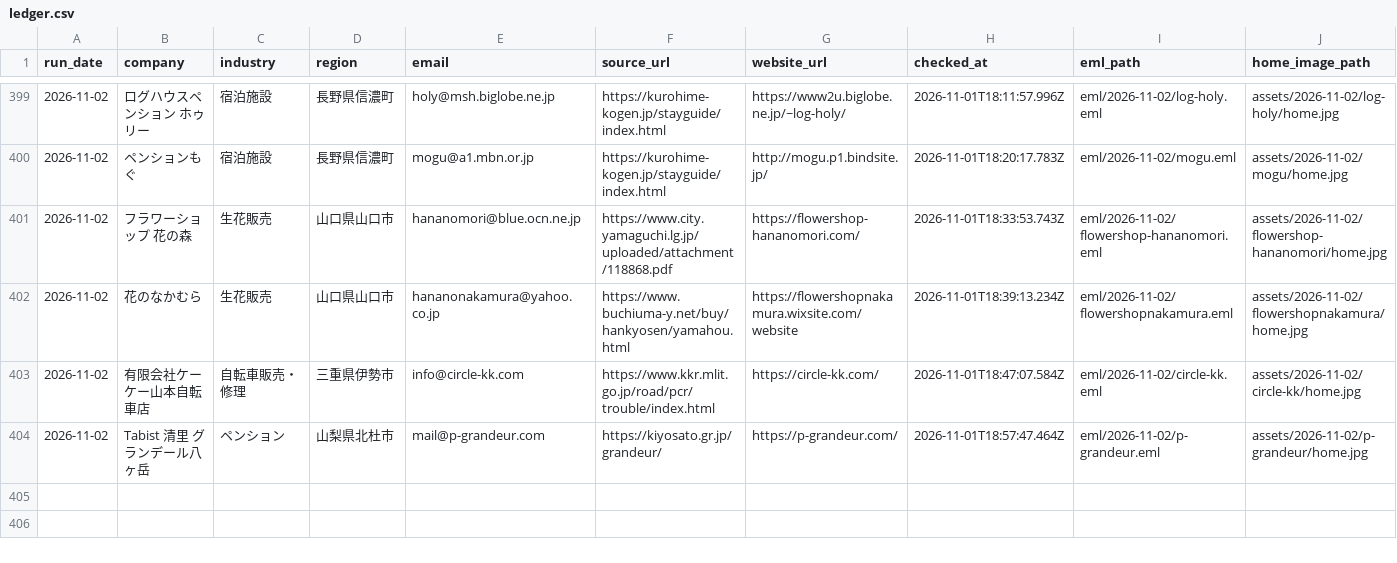
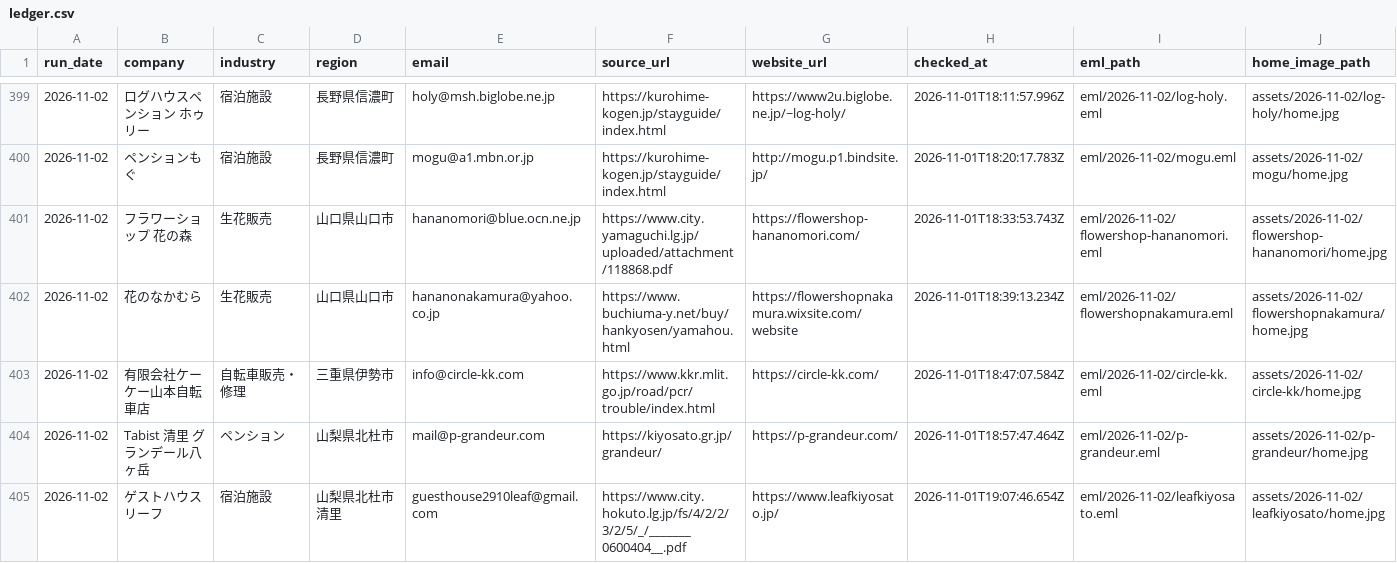
Before and after one commit to danpachi777-crypto/auto-eigyou, a CSV file: local-web-sales/daily-outreach/ledger.csv, drawn as a sheet; only a part is shown, gaps mark what is left out; rows hold the shown columns only; the diff names each change by its address in the sheet, - before the commit and + after, or states it on an @@ line.

Commit message:
Record verified outreach 367 and candidate reviews

```diff
--- a/local-web-sales/daily-outreach/ledger.csv
+++ b/local-web-sales/daily-outreach/ledger.csv
+row 405: 2026-11-02 | ゲストハウスリーフ | 宿泊施設 | 山梨県北杜市清里 | guesthouse2910leaf@gmail.com | https://www.city.hokuto.lg.jp/fs/4/2/2/3/2/5/_/_______0600404__.pdf | https://www.leafkiyosato.jp/ | 2026-11-01T19:07:46.654Z | eml/2026-11-02/leafkiyosato.eml | assets/2026-11-02/leafkiyosato/home.jpg
```
Also changed, not shown: 28 other files.
